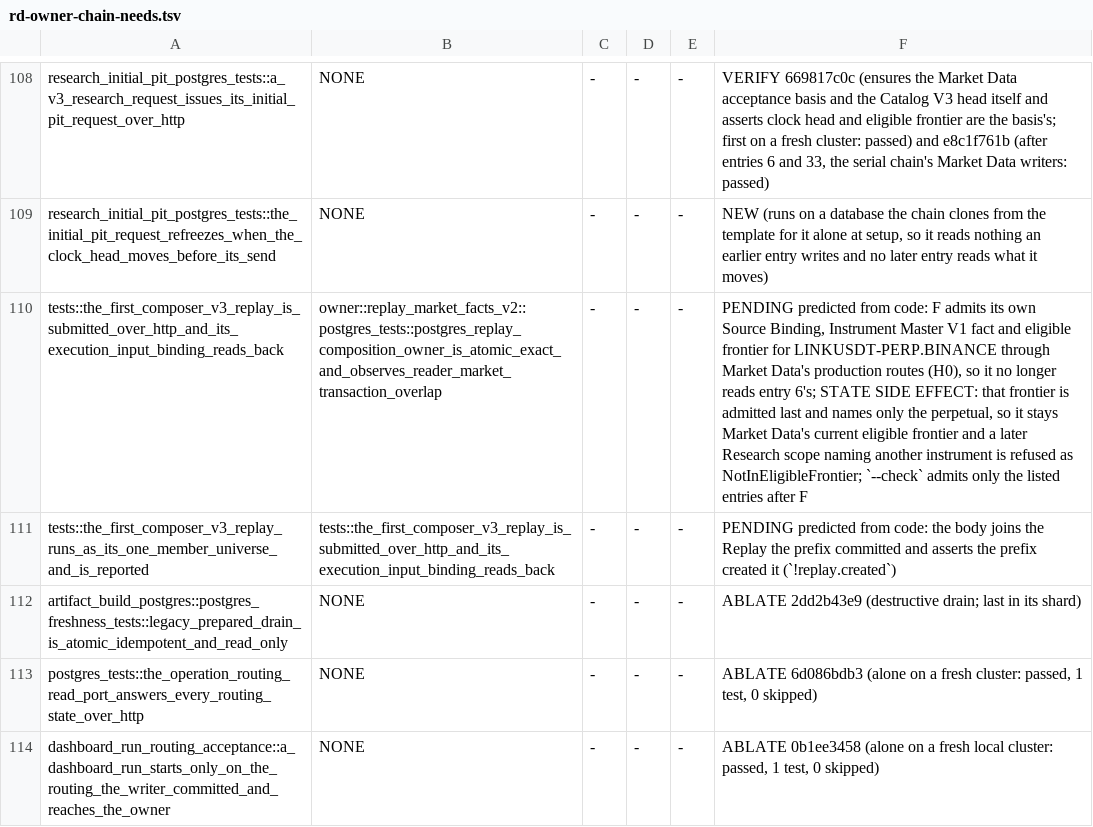
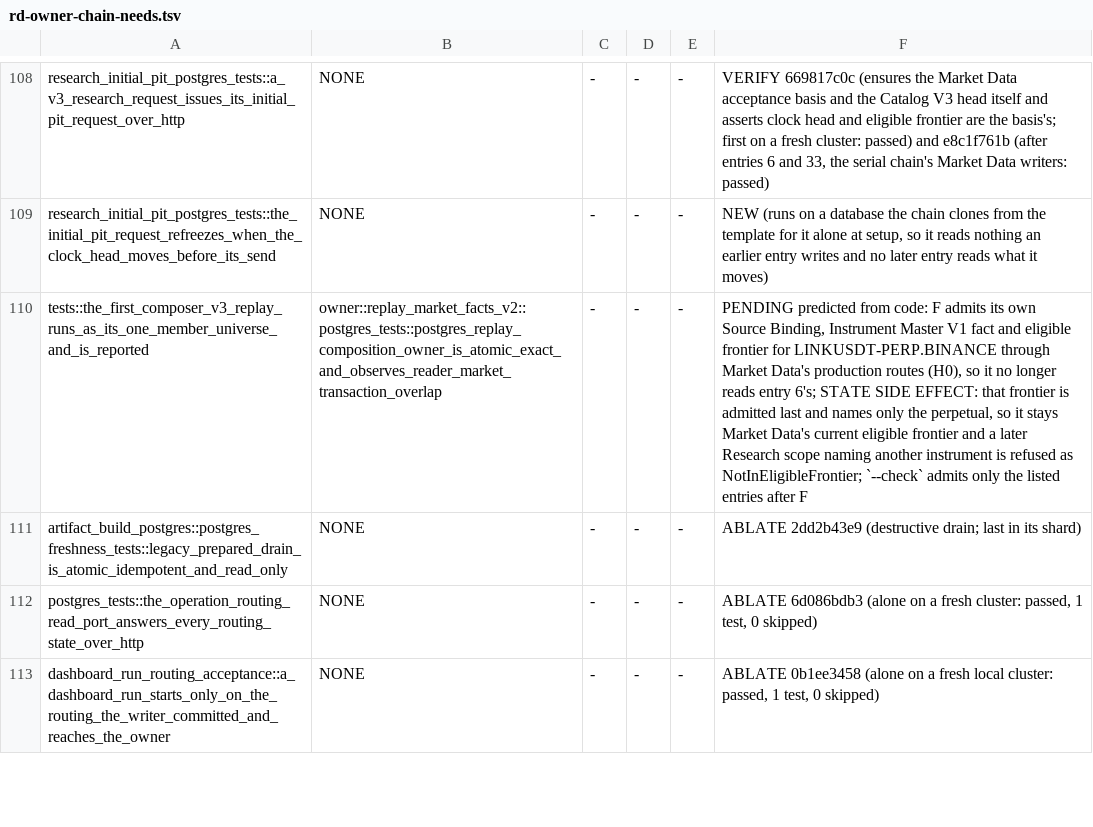
Before and after one commit to qOeOp/trade, a TSV file: scripts/ci/rd-owner-chain-needs.tsv, drawn as a sheet; only a part is shown, gaps mark what is left out; removed rows and columns are numbered as before the commit, all else as after; the diff names each change by its address in the sheet, - before the commit and + after, or states it on an @@ line.

```diff
--- a/scripts/ci/rd-owner-chain-needs.tsv
+++ b/scripts/ci/rd-owner-chain-needs.tsv
-row 110: tests::the_first_composer_v3_replay_is_submitted_over_http_and_its_execution_input_binding_reads_back | owner::replay_market_facts_v2::postgres_tests::postgres_replay_composition_owner_is_atomic_exact_and_observes_reader_market_transaction_overlap | - | - | - | PENDING predicted from code: F admits its own Source Binding, Instrument Master V1 fact and eligible frontier for LINKUSDT-PERP.BINANCE through Market Data's production routes (H0), so it no longer reads entry 6's; STATE SIDE EFFECT: that frontier is admitted last and names only the perpetual, so it stays Market Data's current eligible frontier and a later Research scope naming another instrument is refused as NotInEligibleFrontier; `--check` admits only the listed entries after F
-B110: tests::the_first_composer_v3_replay_is_submitted_over_http_and_its_execution_input_binding_reads_back
+B110: owner::replay_market_facts_v2::postgres_tests::postgres_replay_composition_owner_is_atomic_exact_and_observes_reader_market_transaction_overlap
-F110: …from code: the body joins the Replay the prefix committed and asserts the prefix created it (`!replay.created`)
+F110: …from code: F admits its own Source Binding, Instrument Master V1 fact and eligible frontier for LINKUSDT-PERP.BINANCE through Market Data's production routes (H0), so it no longer reads entry 6's; STATE SIDE EFFECT: that frontier is admitted last and names only the perpetual, so it stays Market Data's current eligible frontier and a later Research scope naming another instrument is refused as NotInEligibleFrontier; `--check` admits only the listed entries after F
```
Also changed, not shown: scripts/ci/rd-owner-chain-shards.tsv, 5 other files.
